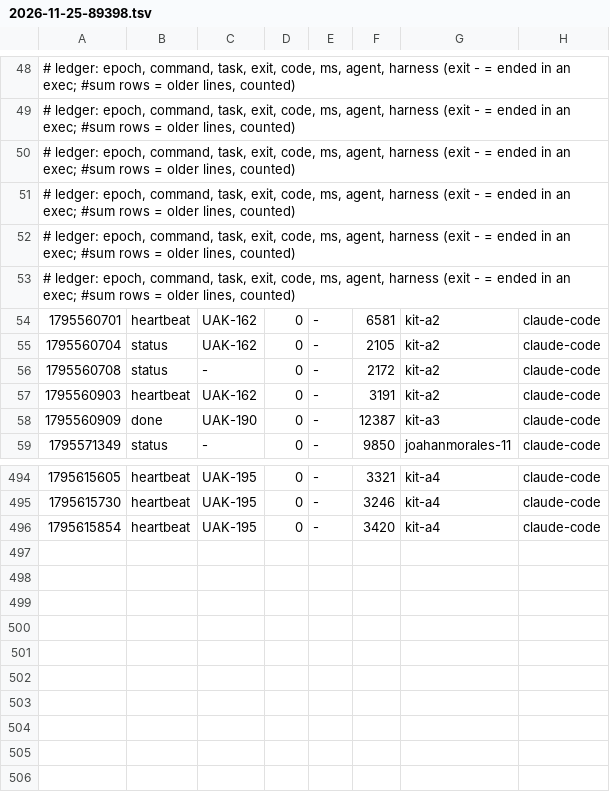
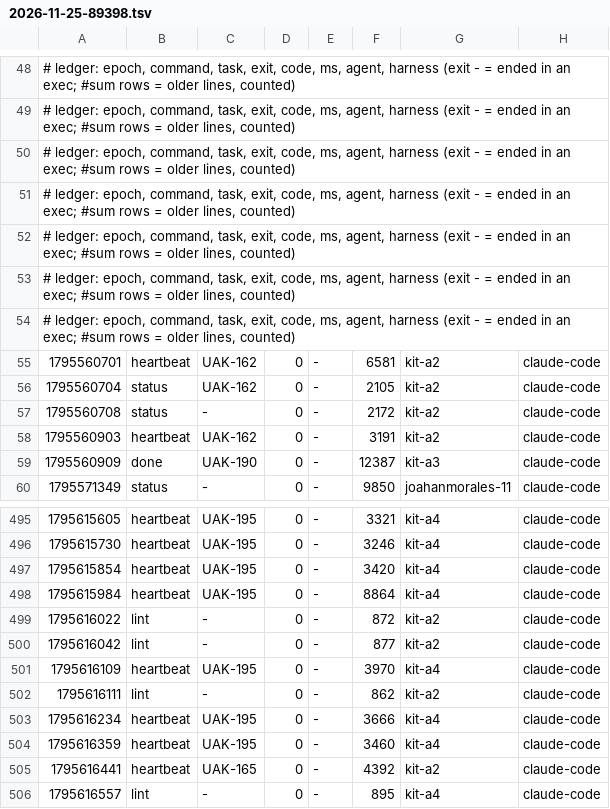
Before and after one commit to JoahanMorales/upiixia-agentic-kit, a TSV file: metrics/2026-11-25-89398.tsv, drawn as a sheet; only a part is shown, gaps mark what is left out; the diff names each change by its address in the sheet, - before the commit and + after, or states it on an @@ line.

Commit message:
uak: blackbox +1, metrics +9

```diff
--- a/metrics/2026-11-25-89398.tsv
+++ b/metrics/2026-11-25-89398.tsv
+row 54: # ledger: epoch, command, task, exit, code, ms, agent, harness (exit - = ended in an exec; #sum rows = older lines, counted)
+row 498: 1795615984 | heartbeat | UAK-195 | 0 | - | 8864 | kit-a4 | claude-code
+row 499: 1795616022 | lint | - | 0 | - | 872 | kit-a2 | claude-code
+row 500: 1795616042 | lint | - | 0 | - | 877 | kit-a2 | claude-code
+row 501: 1795616109 | heartbeat | UAK-195 | 0 | - | 3970 | kit-a4 | claude-code
+row 502: 1795616111 | lint | - | 0 | - | 862 | kit-a2 | claude-code
+row 503: 1795616234 | heartbeat | UAK-195 | 0 | - | 3666 | kit-a4 | claude-code
+row 504: 1795616359 | heartbeat | UAK-195 | 0 | - | 3460 | kit-a4 | claude-code
+row 505: 1795616441 | heartbeat | UAK-165 | 0 | - | 4392 | kit-a2 | claude-code
+row 506: 1795616557 | lint | - | 0 | - | 895 | kit-a4 | claude-code
```
Also changed, not shown: 1 other file.
